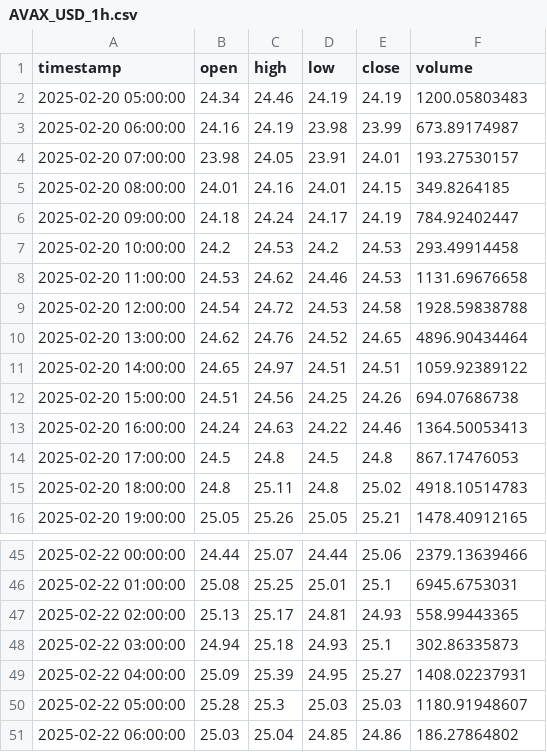
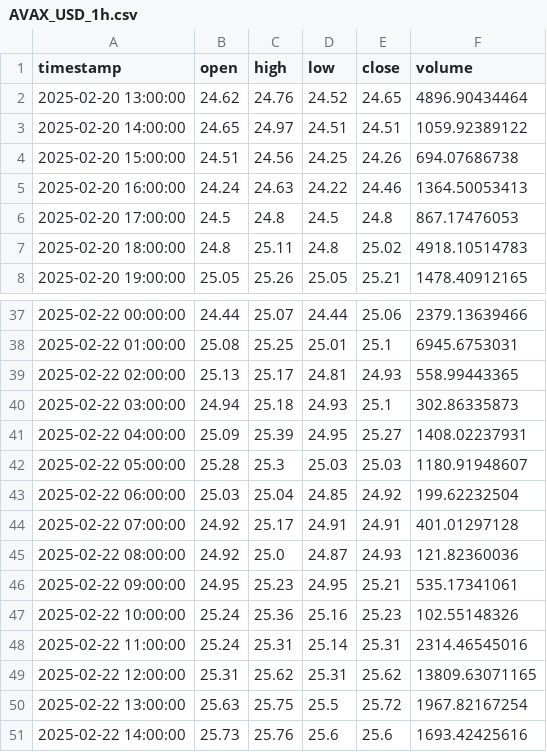
Before and after one commit to TechsNtheCity940/Grok_crypto_bot, a CSV file: data/historical/AVAX_USD_1h.csv, drawn as a sheet; only a part is shown, gaps mark what is left out.

```diff
--- a/data/historical/AVAX_USD_1h.csv
+++ b/data/historical/AVAX_USD_1h.csv
@@ -1,10 +1,2 @@
 timestamp,open,high,low,close,volume
-2025-02-20 05:00:00,24.34,24.46,24.19,24.19,1200.05803483
-2025-02-20 06:00:00,24.16,24.19,23.98,23.99,673.89174987
-2025-02-20 07:00:00,23.98,24.05,23.91,24.01,193.27530157
-2025-02-20 08:00:00,24.01,24.16,24.01,24.15,349.8264185
-2025-02-20 09:00:00,24.18,24.24,24.17,24.19,784.92402447
-2025-02-20 10:00:00,24.2,24.53,24.2,24.53,293.49914458
-2025-02-20 11:00:00,24.53,24.62,24.46,24.53,1131.69676658
-2025-02-20 12:00:00,24.54,24.72,24.53,24.58,1928.59838788
 2025-02-20 13:00:00,24.62,24.76,24.52,24.65,4896.90434464
@@ -50,2 +42,10 @@ timestamp,open,high,low,close,volume
 2025-02-22 05:00:00,25.28,25.3,25.03,25.03,1180.91948607
-2025-02-22 06:00:00,25.03,25.04,24.85,24.86,186.27864802
+2025-02-22 06:00:00,25.03,25.04,24.85,24.92,199.62232504
+2025-02-22 07:00:00,24.92,25.17,24.91,24.91,401.01297128
+2025-02-22 08:00:00,24.92,25.0,24.87,24.93,121.82360036
+2025-02-22 09:00:00,24.95,25.23,24.95,25.21,535.17341061
+2025-02-22 10:00:00,25.24,25.36,25.16,25.23,102.55148326
+2025-02-22 11:00:00,25.24,25.31,25.14,25.31,2314.46545016
+2025-02-22 12:00:00,25.31,25.62,25.31,25.62,13809.63071165
+2025-02-22 13:00:00,25.63,25.75,25.5,25.72,1967.82167254
+2025-02-22 14:00:00,25.73,25.76,25.6,25.6,1693.42425616
```
Also changed, not shown: 3 other files.
